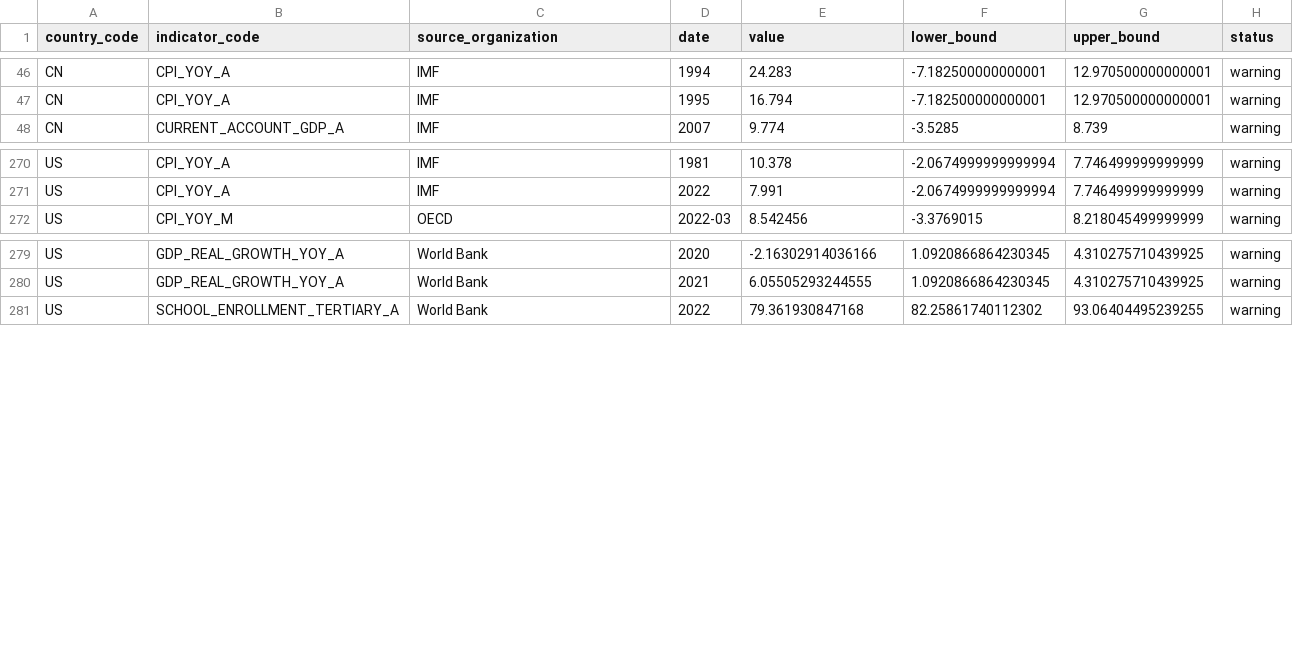
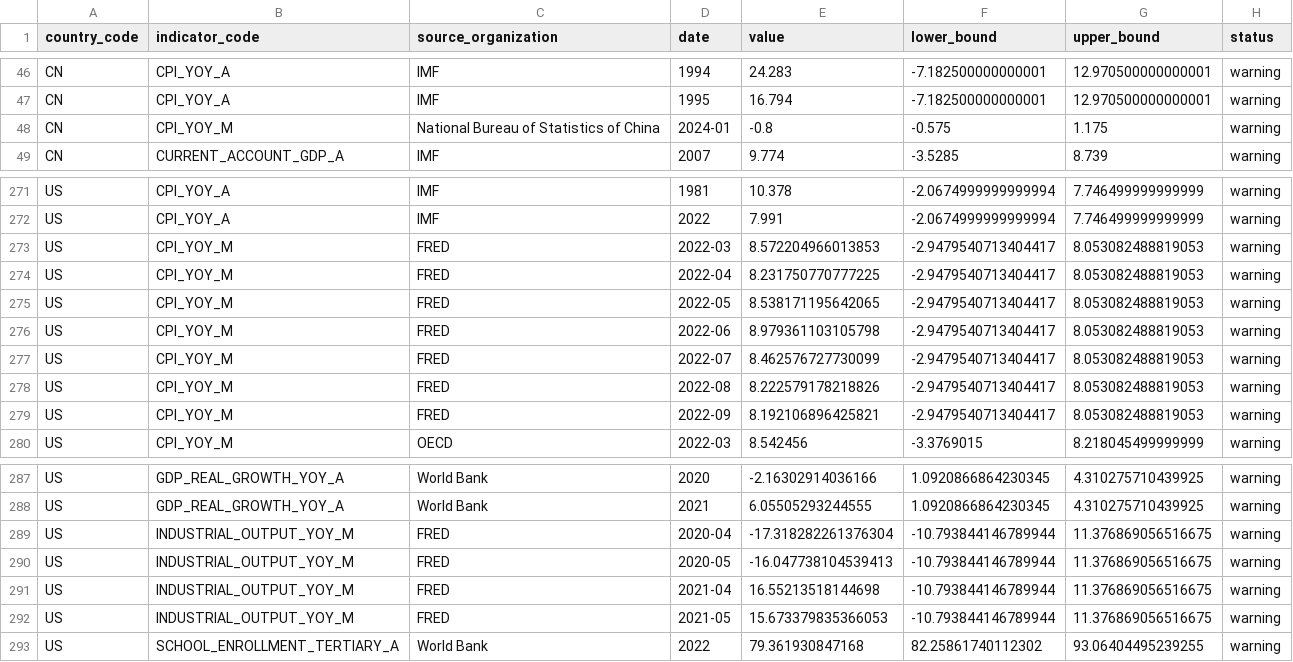
Before and after one commit to tianhaonan510-spec/macrohub-platform, a CSV file: data_clean/quality_outlier_report.csv, drawn as a sheet; only a part is shown, gaps mark what is left out; the diff names each change by its address in the sheet, - before the commit and + after, or states it on an @@ line.

```diff
--- a/data_clean/quality_outlier_report.csv
+++ b/data_clean/quality_outlier_report.csv
+row 48: CN | CPI_YOY_M | National Bureau of Statistics of China | 2024-01 | -0.8 | -0.575 | 1.175 | warning
+row 273: US | CPI_YOY_M | FRED | 2022-03 | 8.572204966013853 | -2.9479540713404417 | 8.053082488819053 | warning
+row 274: US | CPI_YOY_M | FRED | 2022-04 | 8.231750770777225 | -2.9479540713404417 | 8.053082488819053 | warning
+row 275: US | CPI_YOY_M | FRED | 2022-05 | 8.538171195642065 | -2.9479540713404417 | 8.053082488819053 | warning
+row 276: US | CPI_YOY_M | FRED | 2022-06 | 8.979361103105798 | -2.9479540713404417 | 8.053082488819053 | warning
+row 277: US | CPI_YOY_M | FRED | 2022-07 | 8.462576727730099 | -2.9479540713404417 | 8.053082488819053 | warning
+row 278: US | CPI_YOY_M | FRED | 2022-08 | 8.222579178218826 | -2.9479540713404417 | 8.053082488819053 | warning
+row 279: US | CPI_YOY_M | FRED | 2022-09 | 8.192106896425821 | -2.9479540713404417 | 8.053082488819053 | warning
+row 289: US | INDUSTRIAL_OUTPUT_YOY_M | FRED | 2020-04 | -17.318282261376304 | -10.793844146789944 | 11.376869056516675 | warning
+row 290: US | INDUSTRIAL_OUTPUT_YOY_M | FRED | 2020-05 | -16.047738104539413 | -10.793844146789944 | 11.376869056516675 | warning
+row 291: US | INDUSTRIAL_OUTPUT_YOY_M | FRED | 2021-04 | 16.55213518144698 | -10.793844146789944 | 11.376869056516675 | warning
+row 292: US | INDUSTRIAL_OUTPUT_YOY_M | FRED | 2021-05 | 15.673379835366053 | -10.793844146789944 | 11.376869056516675 | warning
```
Also changed, not shown: data_clean/quality_coverage_report.csv, data_clean/quality_report.csv, 12 other files.
